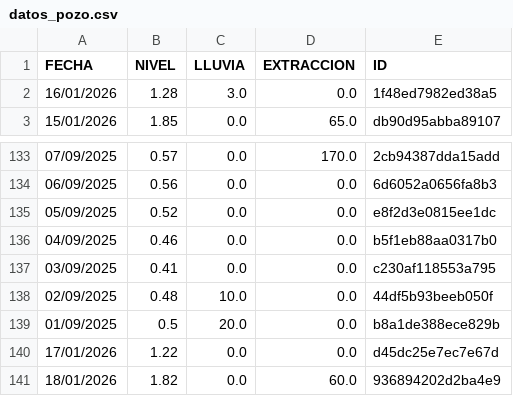
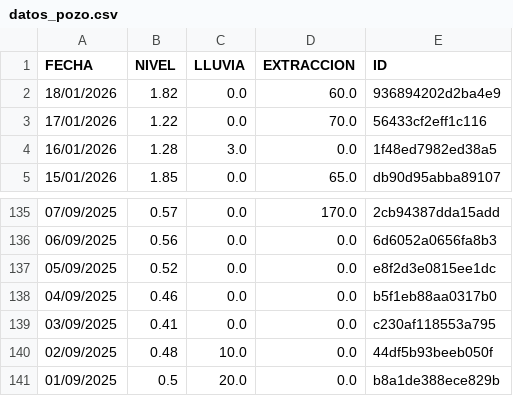
Before and after one commit to AndresPaladino/hidropal, a CSV file: datos_pozo.csv, drawn as a sheet; only a part is shown, gaps mark what is left out.

Commit message:
chore(data): overwrite data

```diff
--- a/datos_pozo.csv
+++ b/datos_pozo.csv
@@ -1,2 +1,4 @@
 FECHA,NIVEL,LLUVIA,EXTRACCION,ID
+18/01/2026,1.82,0.0,60.0,936894202d2ba4e9
+17/01/2026,1.22,0.0,70.0,56433cf2eff1c116
 16/01/2026,1.28,3.0,0.0,1f48ed7982ed38a5
@@ -139,3 +141 @@ FECHA,NIVEL,LLUVIA,EXTRACCION,ID
 01/09/2025,0.5,20.0,0.0,b8a1de388ece829b
-17/01/2026,1.22,0.0,0.0,d45dc25e7ec7e67d
-18/01/2026,1.82,0.0,60.0,936894202d2ba4e9
```
